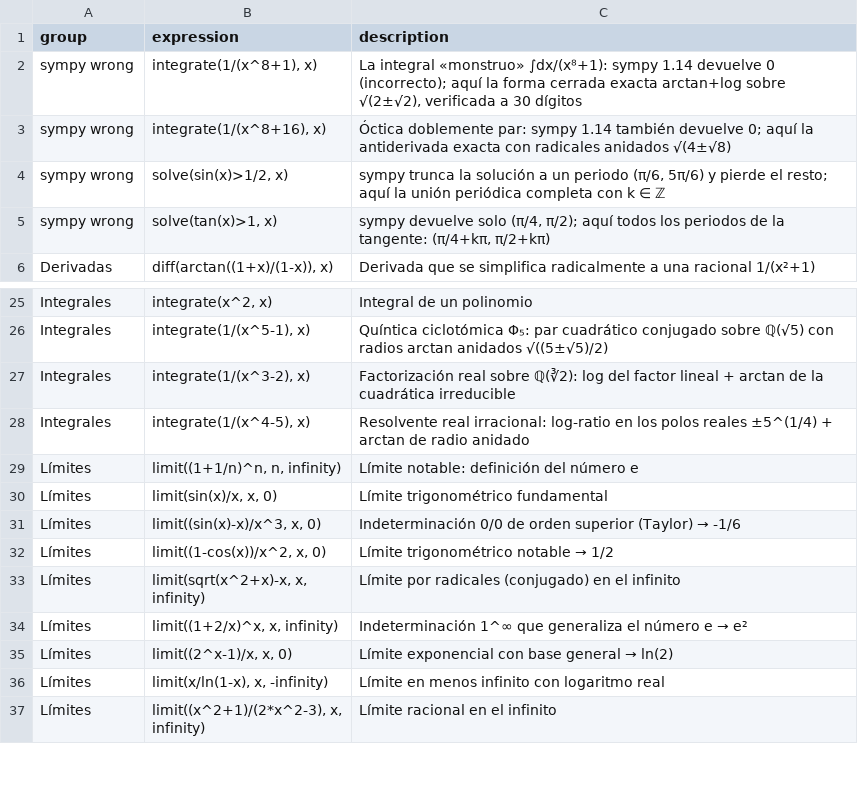
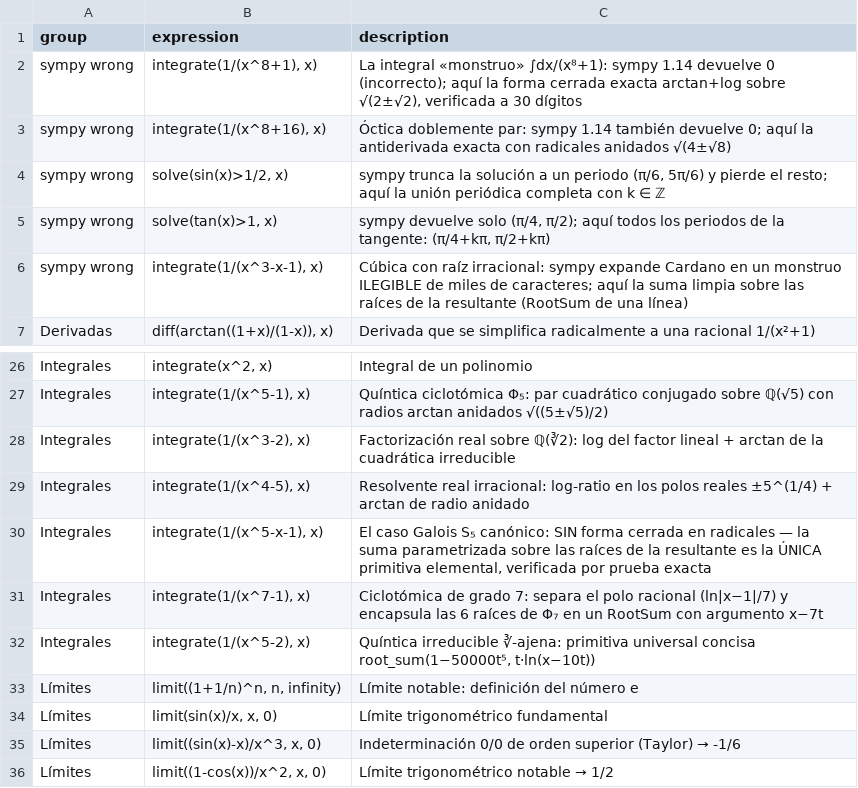
Before and after one commit to javileyes/ExpliCAS, a CSV file: web/examples.csv, drawn as a sheet; only a part is shown, gaps mark what is left out; the shorter side is filled out with more unchanged rows; the diff names each change by its address in the sheet, - before the commit and + after, or states it on an @@ line.

```diff
--- a/web/examples.csv
+++ b/web/examples.csv
+row 6: sympy wrong | integrate(1/(x^3-x-1), x) | Cúbica con raíz irracional: sympy expande Cardano en un monstruo ILEGIBLE de miles de caracteres; aquí la suma limpia sobre las raíces de la resultante (RootSum de una línea)
+row 30: Integrales | integrate(1/(x^5-x-1), x) | El caso Galois S₅ canónico: SIN forma cerrada en radicales — la suma parametrizada sobre las raíces de la resultante es la ÚNICA primitiva elemental, verificada por prueba exacta
+row 31: Integrales | integrate(1/(x^7-1), x) | Ciclotómica de grado 7: separa el polo racional (ln|x−1|/7) y encapsula las 6 raíces de Φ₇ en un RootSum con argumento x−7t
+row 32: Integrales | integrate(1/(x^5-2), x) | Quíntica irreducible ∛-ajena: primitiva universal concisa root_sum(1−50000t⁵, t·ln(x−10t))
```
